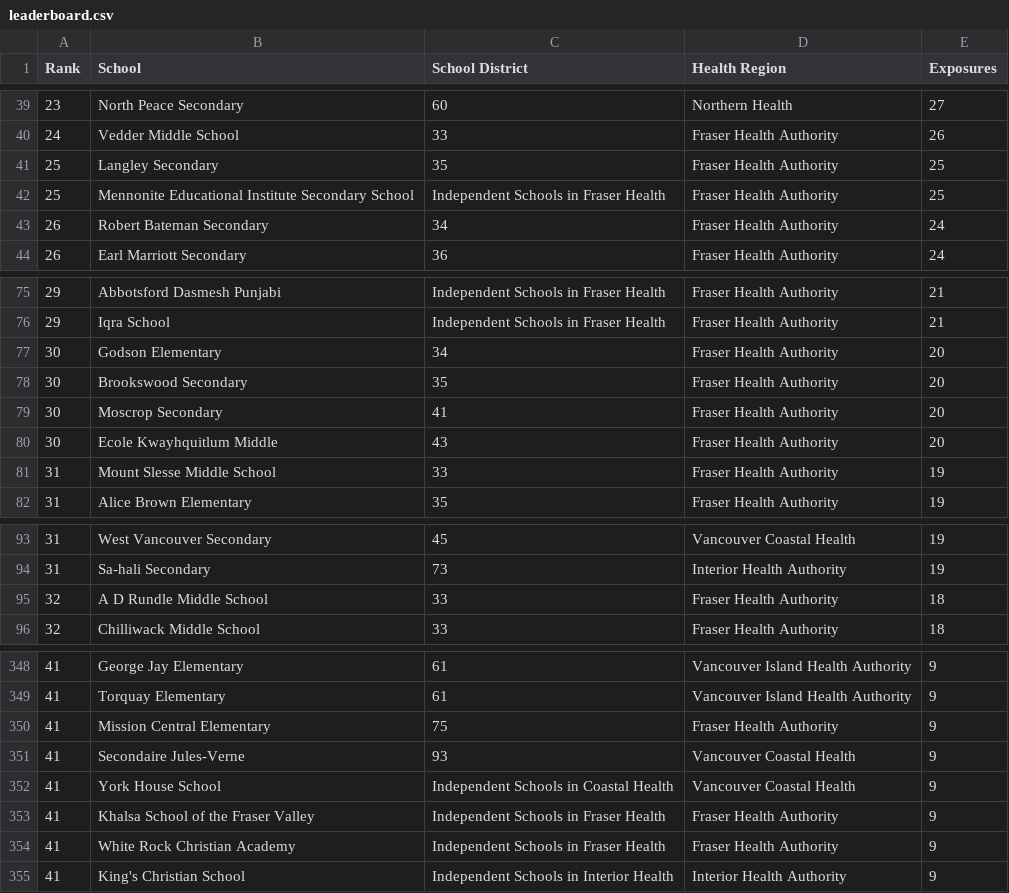
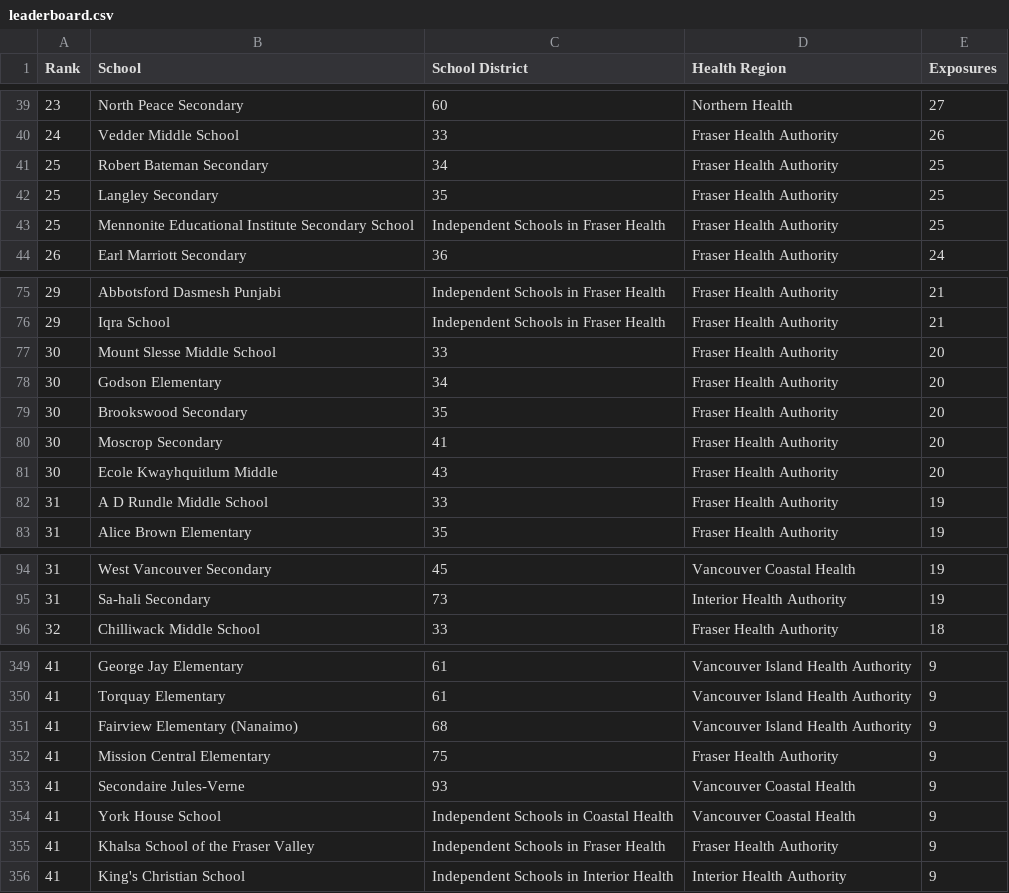
Before and after one commit to spod/bcschoolscoviddata, a CSV file: data/leaderboard.csv, drawn as a sheet; only a part is shown, gaps mark what is left out; the diff covers the shown part only.

```diff
--- a/data/leaderboard.csv
+++ b/data/leaderboard.csv
@@ -40,5 +40,5 @@ Rank,School,School District,Health Region,Exposures
 24,Vedder Middle School,33,Fraser Health Authority,26
+25,Robert Bateman Secondary,34,Fraser Health Authority,25
 25,Langley Secondary,35,Fraser Health Authority,25
 25,Mennonite Educational Institute Secondary School,Independent Schools in Fraser Health,Fraser Health Authority,25
-26,Robert Bateman Secondary,34,Fraser Health Authority,24
 26,Earl Marriott Secondary,36,Fraser Health Authority,24
@@ -76,2 +76,3 @@ Rank,School,School District,Health Region,Exposures
 29,Iqra School,Independent Schools in Fraser Health,Fraser Health Authority,21
+30,Mount Slesse Middle School,33,Fraser Health Authority,20
 30,Godson Elementary,34,Fraser Health Authority,20
@@ -80,3 +81,3 @@ Rank,School,School District,Health Region,Exposures
 30,Ecole Kwayhquitlum Middle,43,Fraser Health Authority,20
-31,Mount Slesse Middle School,33,Fraser Health Authority,19
+31,A D Rundle Middle School,33,Fraser Health Authority,19
 31,Alice Brown Elementary,35,Fraser Health Authority,19
@@ -94,3 +95,2 @@ Rank,School,School District,Health Region,Exposures
 31,Sa-hali Secondary,73,Interior Health Authority,19
-32,A D Rundle Middle School,33,Fraser Health Authority,18
 32,Chilliwack Middle School,33,Fraser Health Authority,18
@@ -349,2 +350,3 @@ Rank,School,School District,Health Region,Exposures
 41,Torquay Elementary,61,Vancouver Island Health Authority,9
+41,Fairview Elementary (Nanaimo),68,Vancouver Island Health Authority,9
 41,Mission Central Elementary,75,Fraser Health Authority,9
@@ -353,3 +355,2 @@ Rank,School,School District,Health Region,Exposures
 41,Khalsa School of the Fraser Valley,Independent Schools in Fraser Health,Fraser Health Authority,9
-41,White Rock Christian Academy,Independent Schools in Fraser Health,Fraser Health Authority,9
 41,King's Christian School,Independent Schools in Interior Health,Interior Health Authority,9
```
Also changed, not shown: 10 added rows and 10 removed rows elsewhere in this file, 3 other files.
